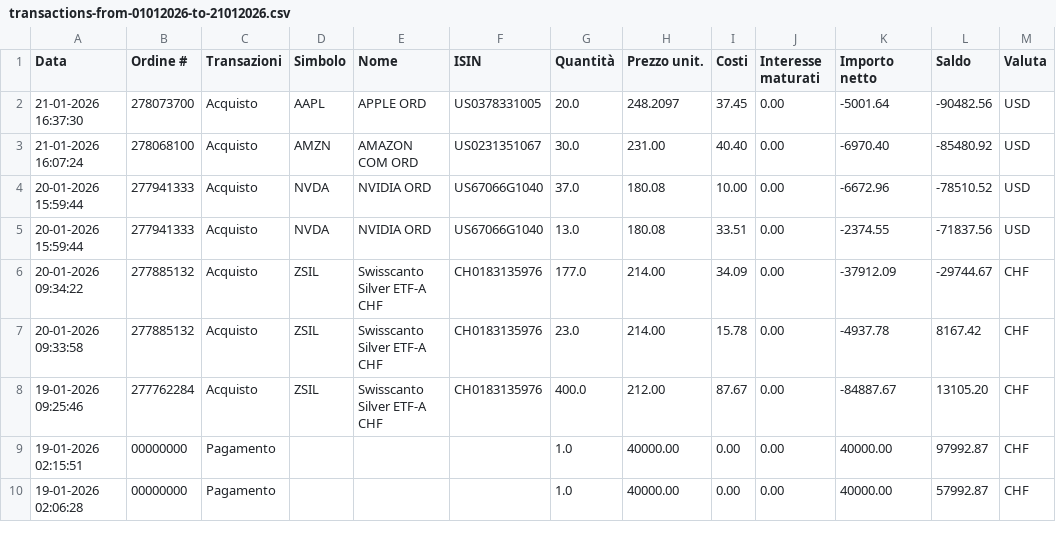
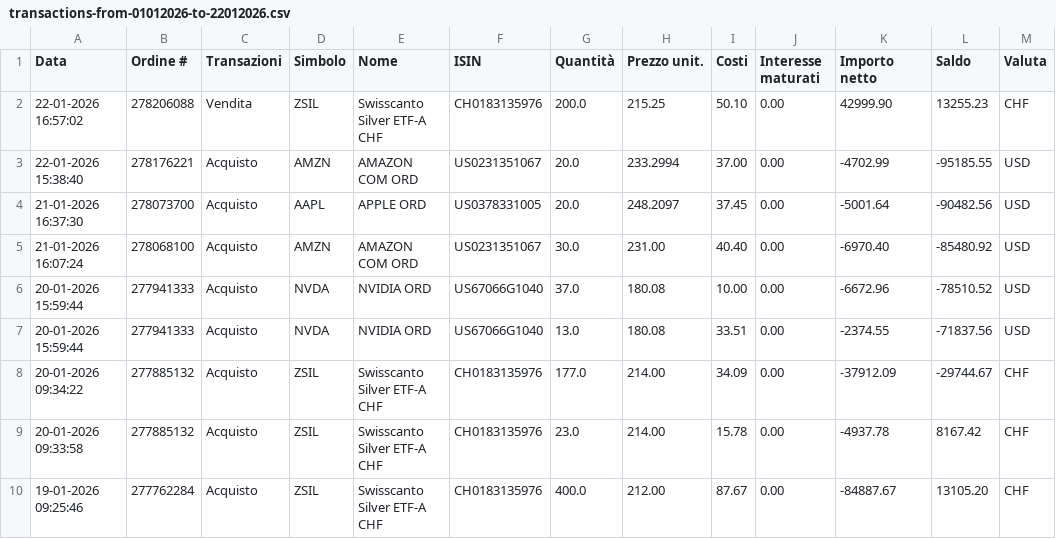
Before and after one commit to rressi/my-portfolio-notebooks, a CSV file: data/transactions-from-01012026-to-22012026.csv (was data/transactions-from-01012026-to-21012026.csv), drawn as a sheet; only a part is shown; the shorter side is filled out with more unchanged rows; the diff names each change by its address in the sheet, - before the commit and + after, or states it on an @@ line.

```diff
--- a/data/transactions-from-01012026-to-21012026.csv
+++ b/data/transactions-from-01012026-to-22012026.csv
+row 2: 22-01-2026 16:57:02 | 278206088 | Vendita | ZSIL | Swisscanto Silver ETF-A CHF | CH0183135976 | 200.0 | 215.25 | 50.10 | 0.00 | 42999.90 | 13255.23 | CHF
+row 3: 22-01-2026 15:38:40 | 278176221 | Acquisto | AMZN | AMAZON COM ORD | US0231351067 | 20.0 | 233.2994 | 37.00 | 0.00 | -4702.99 | -95185.55 | USD
```
Also changed, not shown: 43 other files.
